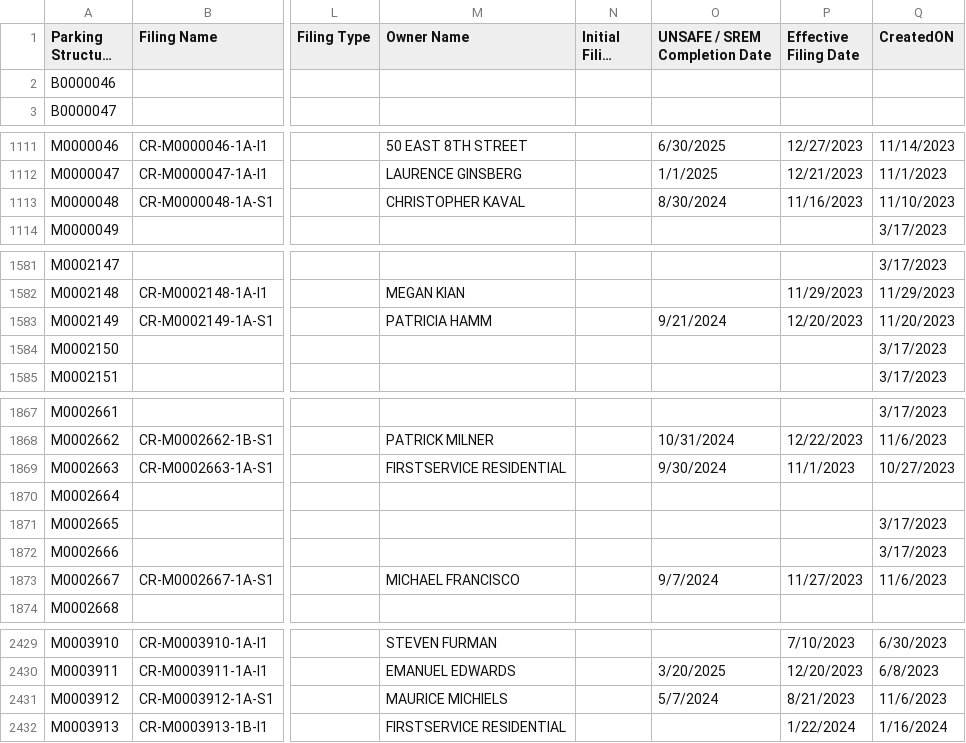
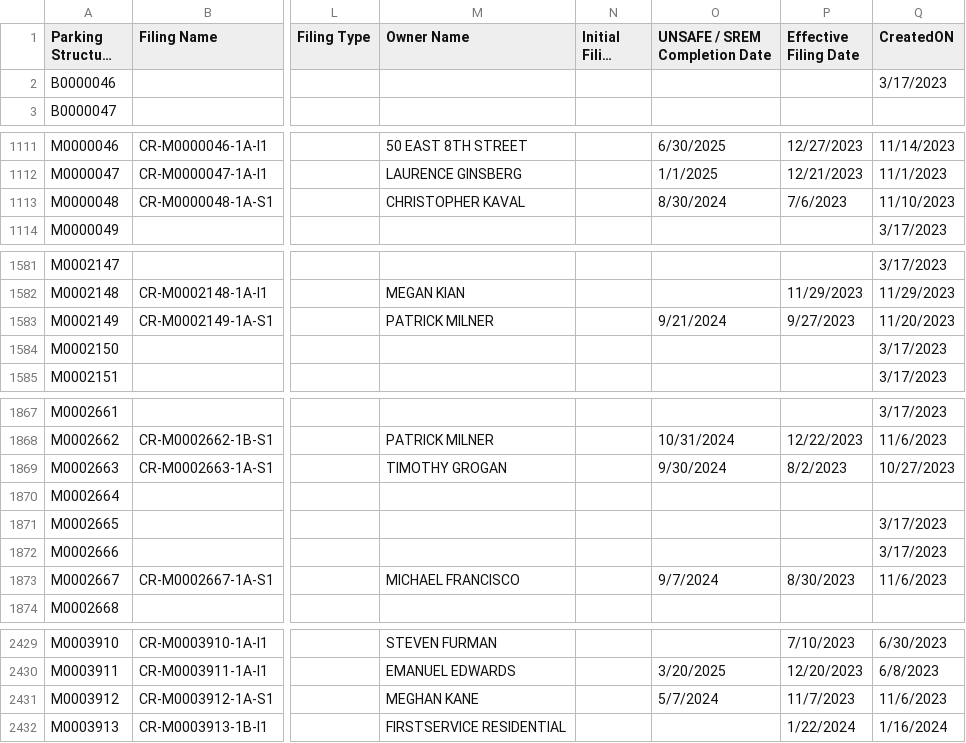
Before and after one commit to NYCDOB/ParkingStructures, a CSV file: data/ParkingStructureInspections_statusPending.csv, drawn as a sheet; only a part is shown, gaps mark what is left out; long unchanged cells end in …; the diff covers the shown part only; the diff names each change by its address in the sheet, - before the commit and + after, or states it on an @@ line.

Commit message:
update from script Mon 02/12/2024  6:50:34.26

```diff
--- a/data/ParkingStructureInspections_statusPending.csv
+++ b/data/ParkingStructureInspections_statusPending.csv
-Q2 (CreatedON): (empty)
+Q2 (CreatedON): 3/17/2023
-P1113 (Effective Filing Date): 11/16/2023
+P1113 (Effective Filing Date): 7/6/2023
-M1583 (Owner Name): PATRICIA HAMM
+M1583 (Owner Name): PATRICK MILNER
-P1583 (Effective Filing Date): 12/20/2023
+P1583 (Effective Filing Date): 9/27/2023
-M1869 (Owner Name): FIRSTSERVICE RESIDENTIAL
+M1869 (Owner Name): TIMOTHY GROGAN
-P1869 (Effective Filing Date): 11/1/2023
+P1869 (Effective Filing Date): 8/2/2023
-P1873 (Effective Filing Date): 11/27/2023
+P1873 (Effective Filing Date): 8/30/2023
-M2431 (Owner Name): MAURICE MICHIELS
+M2431 (Owner Name): MEGHAN KANE
-P2431 (Effective Filing Date): 8/21/2023
+P2431 (Effective Filing Date): 11/7/2023
```
Also changed, not shown: 3 edited cells elsewhere in this file.
